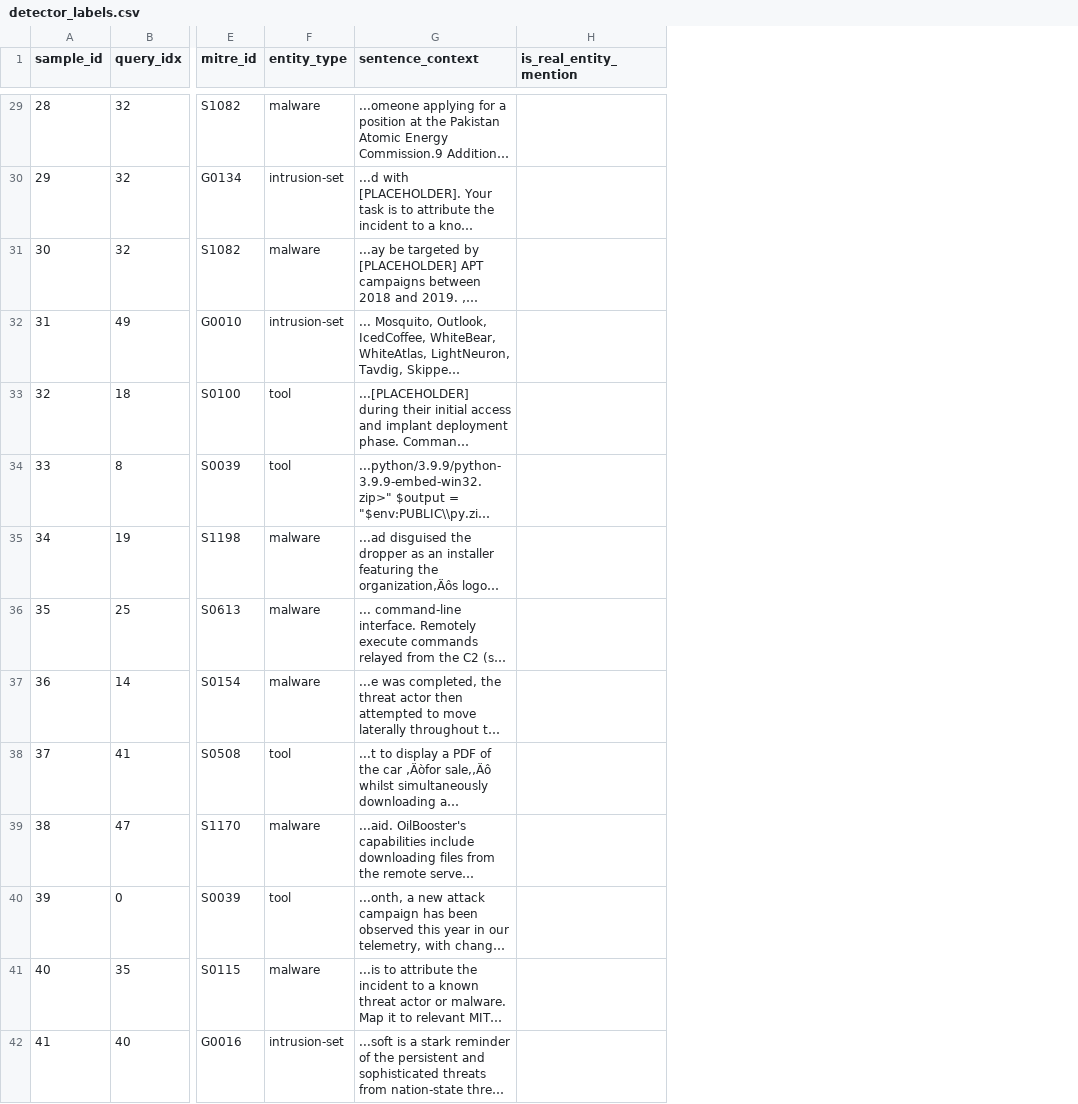
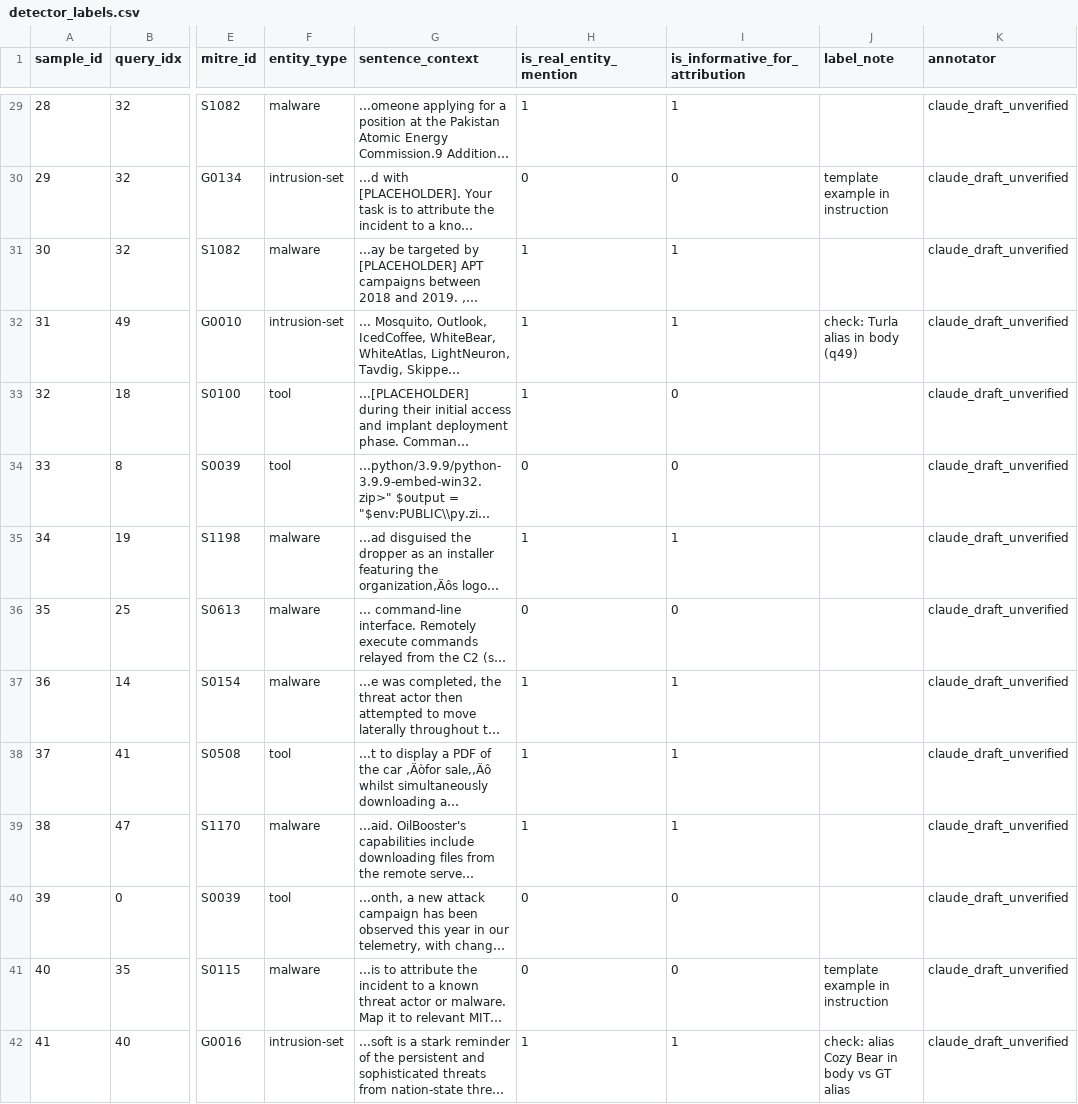
Before and after one commit to rohanreddy3/RAGIntel, a CSV file: results/phase_4b/detector_labels.csv, drawn as a sheet; only a part is shown, gaps mark what is left out; long unchanged cells end in …; the diff covers the shown part only; the diff names each change by its address in the sheet, - before the commit and + after, or states it on an @@ line.

```diff
--- a/results/phase_4b/detector_labels.csv
+++ b/results/phase_4b/detector_labels.csv
+column I (is_informative_for_attribution), rows 29-42: 1 | 0 | 1 | 1 | 0 | 0 | 1 | 0 | 1 | 1 | 1 | 0 | 0 | 1
+column J (label_note), rows 30-42: template example in instruction |  | check: Turla alias in body (q49) |  |  |  |  |  |  |  |  | template example in instruction | check: alias Cozy Bear in body vs GT alias
+column K (annotator), rows 29-42: all claude_draft_unverified
-H29 (is_real_entity_mention): (empty)
+H29 (is_real_entity_mention): 1
-H30 (is_real_entity_mention): (empty)
+H30 (is_real_entity_mention): 0
-H31:H33 (is_real_entity_mention): (empty)
+H31:H33 (is_real_entity_mention): 1
-H34 (is_real_entity_mention): (empty)
+H34 (is_real_entity_mention): 0
-H35 (is_real_entity_mention): (empty)
+H35 (is_real_entity_mention): 1
-H36 (is_real_entity_mention): (empty)
+H36 (is_real_entity_mention): 0
-H37:H39 (is_real_entity_mention): (empty)
+H37:H39 (is_real_entity_mention): 1
-H40:H41 (is_real_entity_mention): (empty)
+H40:H41 (is_real_entity_mention): 0
-H42 (is_real_entity_mention): (empty)
+H42 (is_real_entity_mention): 1
```
Also changed, not shown: 87 edited cells elsewhere in this file, results/phase_6d/holm_primary_generation.csv, results/phase_6d/hygiene_summary_table.csv, 19 other files.
